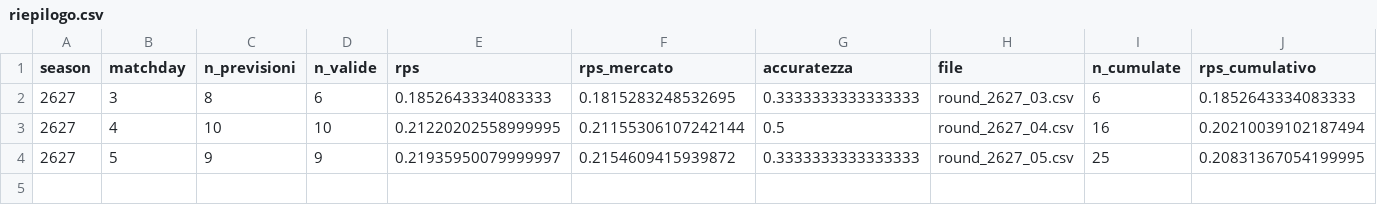
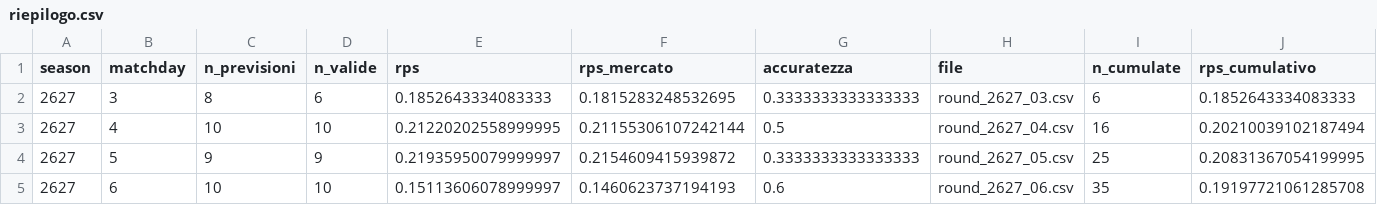
Before and after one commit to SalvatMigliaccio/ProjectSerieAI, a CSV file: track_record/rounds/riepilogo.csv, drawn as a sheet; the diff names each change by its address in the sheet, - before the commit and + after, or states it on an @@ line.

```diff
--- a/track_record/rounds/riepilogo.csv
+++ b/track_record/rounds/riepilogo.csv
+row 5: 2627 | 6 | 10 | 10 | 0.15113606078999997 | 0.1460623737194193 | 0.6 | round_2627_06.csv | 35 | 0.19197721061285708
```
Also changed, not shown: 18 other files.
